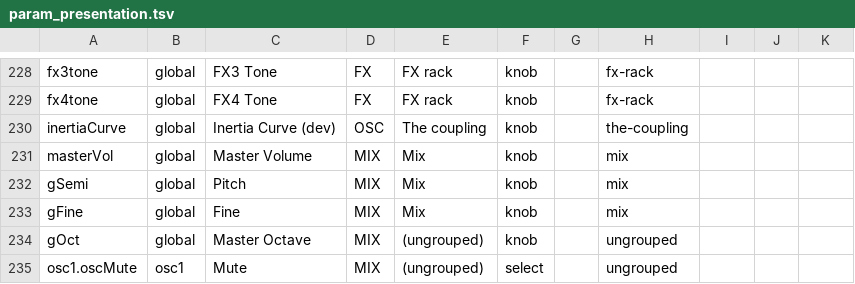
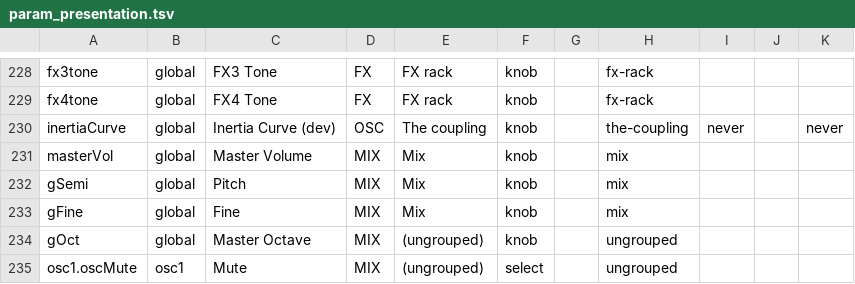
Before and after one commit to Lifted-Truck/HYPERSAW, a TSV file: src/param_presentation.tsv, drawn as a sheet; only a part is shown, gaps mark what is left out.

```diff
--- a/src/param_presentation.tsv
+++ b/src/param_presentation.tsv
@@ -229,3 +229,3 @@ fx3tone	global	FX3 Tone	FX	FX rack	knob		fx-rack
 fx4tone	global	FX4 Tone	FX	FX rack	knob		fx-rack			
-inertiaCurve	global	Inertia Curve (dev)	OSC	The coupling	knob		the-coupling			
+inertiaCurve	global	Inertia Curve (dev)	OSC	The coupling	knob		the-coupling	never		never
 masterVol	global	Master Volume	MIX	Mix	knob		mix			
```
Also changed, not shown: 5 other files.
